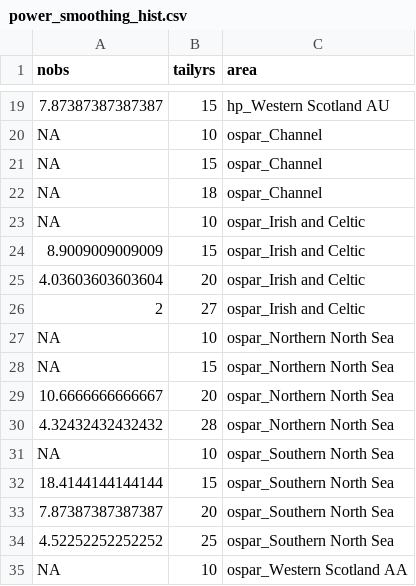
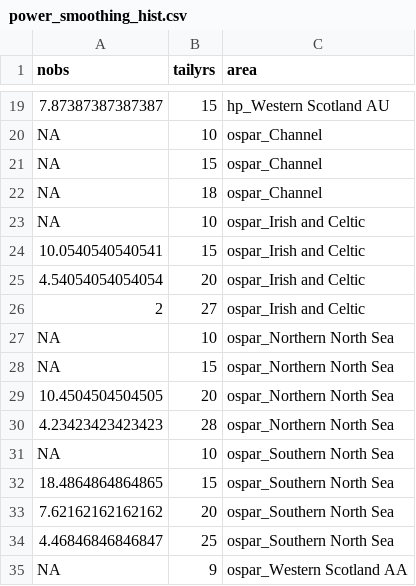
Before and after one commit to lyashevska/power-trend-pollution-mi, a CSV file: output/tables/power_smoothing_hist.csv, drawn as a sheet; only a part is shown, gaps mark what is left out; the diff covers the shown part only.

```diff
--- a/output/tables/power_smoothing_hist.csv
+++ b/output/tables/power_smoothing_hist.csv
@@ -23,4 +23,4 @@ NA,18,"ospar_Channel"
 NA,10,"ospar_Irish and Celtic"
-8.9009009009009,15,"ospar_Irish and Celtic"
-4.03603603603604,20,"ospar_Irish and Celtic"
+10.0540540540541,15,"ospar_Irish and Celtic"
+4.54054054054054,20,"ospar_Irish and Celtic"
 2,27,"ospar_Irish and Celtic"
@@ -28,8 +28,8 @@ NA,10,"ospar_Northern North Sea"
 NA,15,"ospar_Northern North Sea"
-10.6666666666667,20,"ospar_Northern North Sea"
-4.32432432432432,28,"ospar_Northern North Sea"
+10.4504504504505,20,"ospar_Northern North Sea"
+4.23423423423423,28,"ospar_Northern North Sea"
 NA,10,"ospar_Southern North Sea"
-18.4144144144144,15,"ospar_Southern North Sea"
-7.87387387387387,20,"ospar_Southern North Sea"
-4.52252252252252,25,"ospar_Southern North Sea"
-NA,10,"ospar_Western Scotland AA"
+18.4864864864865,15,"ospar_Southern North Sea"
+7.62162162162162,20,"ospar_Southern North Sea"
+4.46846846846847,25,"ospar_Southern North Sea"
+NA,9,"ospar_Western Scotland AA"
```
Also changed, not shown: 9 edited cells elsewhere in this file, output/tables/table1.csv, 1 other file.
